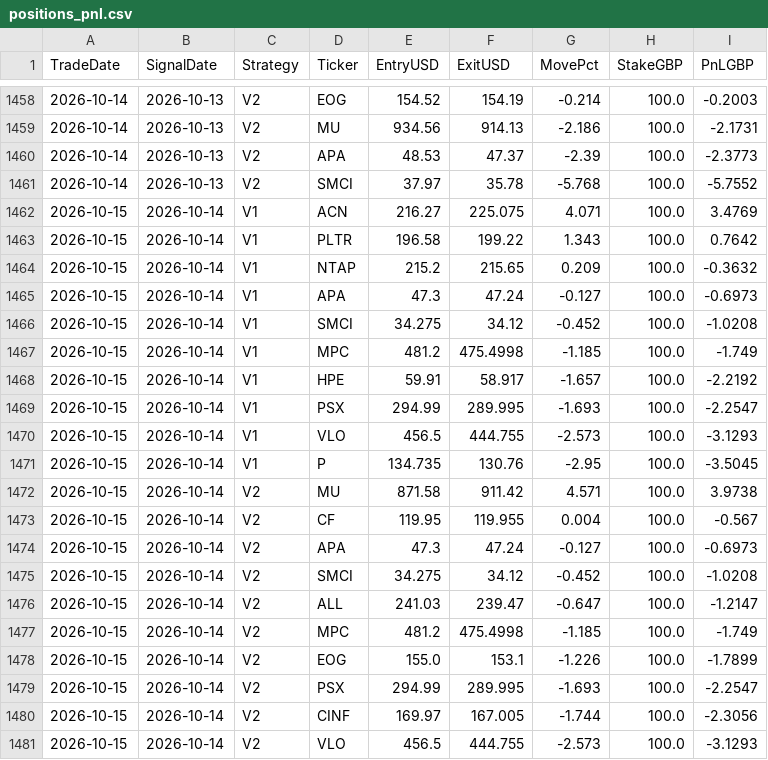
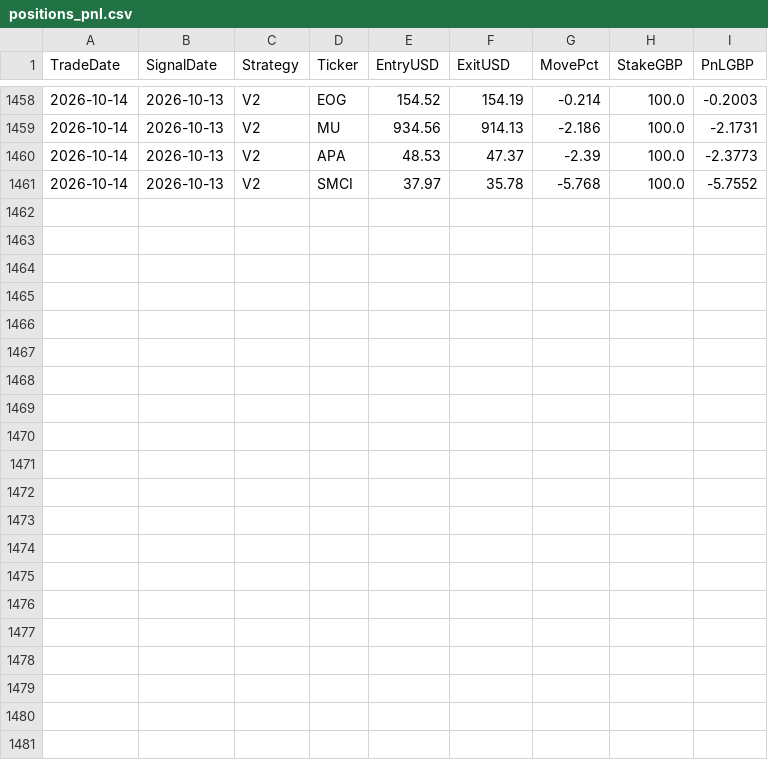
Before and after one commit to MrinalBhargava/sp500-dashboard, a CSV file: positions_pnl.csv, drawn as a sheet; only a part is shown, gaps mark what is left out.

```diff
--- a/positions_pnl.csv
+++ b/positions_pnl.csv
@@ -1461,21 +1461 @@ TradeDate,SignalDate,Strategy,Ticker,EntryUSD,ExitUSD,MovePct,StakeGBP,PnLGBP
 2026-10-14,2026-10-13,V2,SMCI,37.97,35.78,-5.768,100.0,-5.7552
-2026-10-15,2026-10-14,V1,ACN,216.27,225.075,4.071,100.0,3.4769
-2026-10-15,2026-10-14,V1,PLTR,196.58,199.22,1.343,100.0,0.7642
-2026-10-15,2026-10-14,V1,NTAP,215.2,215.65,0.209,100.0,-0.3632
-2026-10-15,2026-10-14,V1,APA,47.3,47.24,-0.127,100.0,-0.6973
-2026-10-15,2026-10-14,V1,SMCI,34.275,34.12,-0.452,100.0,-1.0208
-2026-10-15,2026-10-14,V1,MPC,481.2,475.4998,-1.185,100.0,-1.749
-2026-10-15,2026-10-14,V1,HPE,59.91,58.917,-1.657,100.0,-2.2192
-2026-10-15,2026-10-14,V1,PSX,294.99,289.995,-1.693,100.0,-2.2547
-2026-10-15,2026-10-14,V1,VLO,456.5,444.755,-2.573,100.0,-3.1293
-2026-10-15,2026-10-14,V1,P,134.735,130.76,-2.95,100.0,-3.5045
-2026-10-15,2026-10-14,V2,MU,871.58,911.42,4.571,100.0,3.9738
-2026-10-15,2026-10-14,V2,CF,119.95,119.955,0.004,100.0,-0.567
-2026-10-15,2026-10-14,V2,APA,47.3,47.24,-0.127,100.0,-0.6973
-2026-10-15,2026-10-14,V2,SMCI,34.275,34.12,-0.452,100.0,-1.0208
-2026-10-15,2026-10-14,V2,ALL,241.03,239.47,-0.647,100.0,-1.2147
-2026-10-15,2026-10-14,V2,MPC,481.2,475.4998,-1.185,100.0,-1.749
-2026-10-15,2026-10-14,V2,EOG,155.0,153.1,-1.226,100.0,-1.7899
-2026-10-15,2026-10-14,V2,PSX,294.99,289.995,-1.693,100.0,-2.2547
-2026-10-15,2026-10-14,V2,CINF,169.97,167.005,-1.744,100.0,-2.3056
-2026-10-15,2026-10-14,V2,VLO,456.5,444.755,-2.573,100.0,-3.1293
```
Also changed, not shown: daily_pnl.csv.
